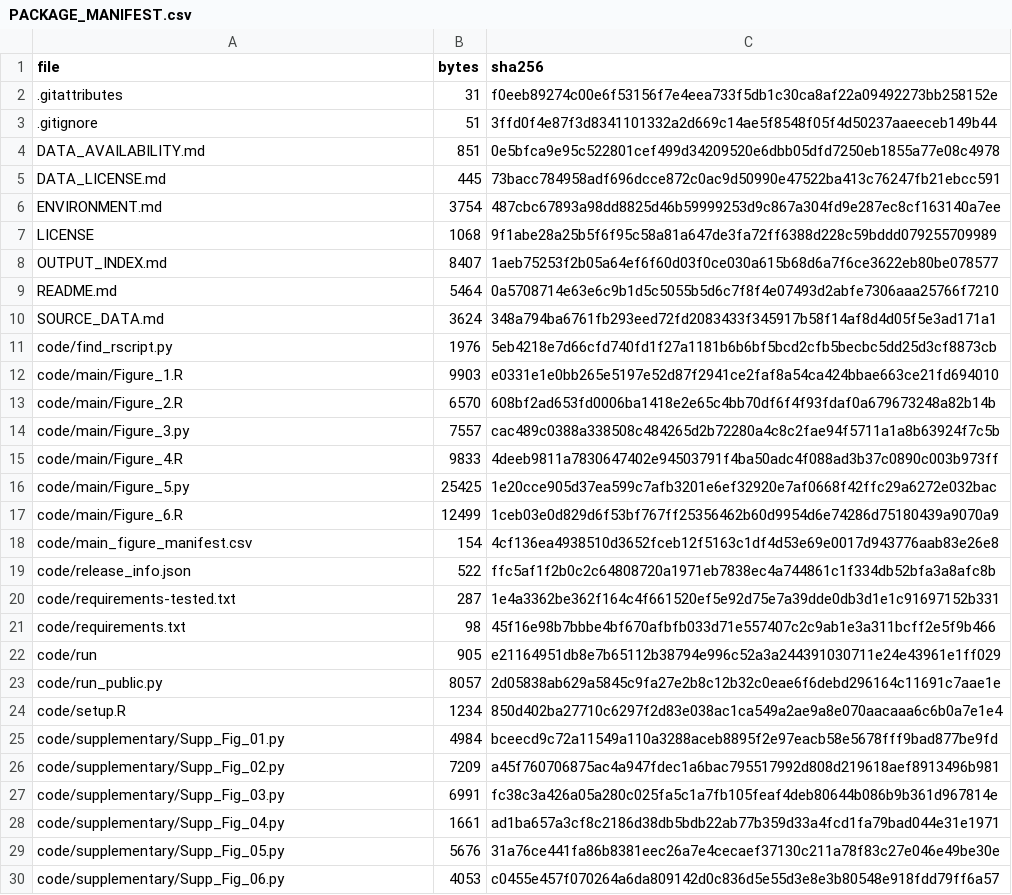
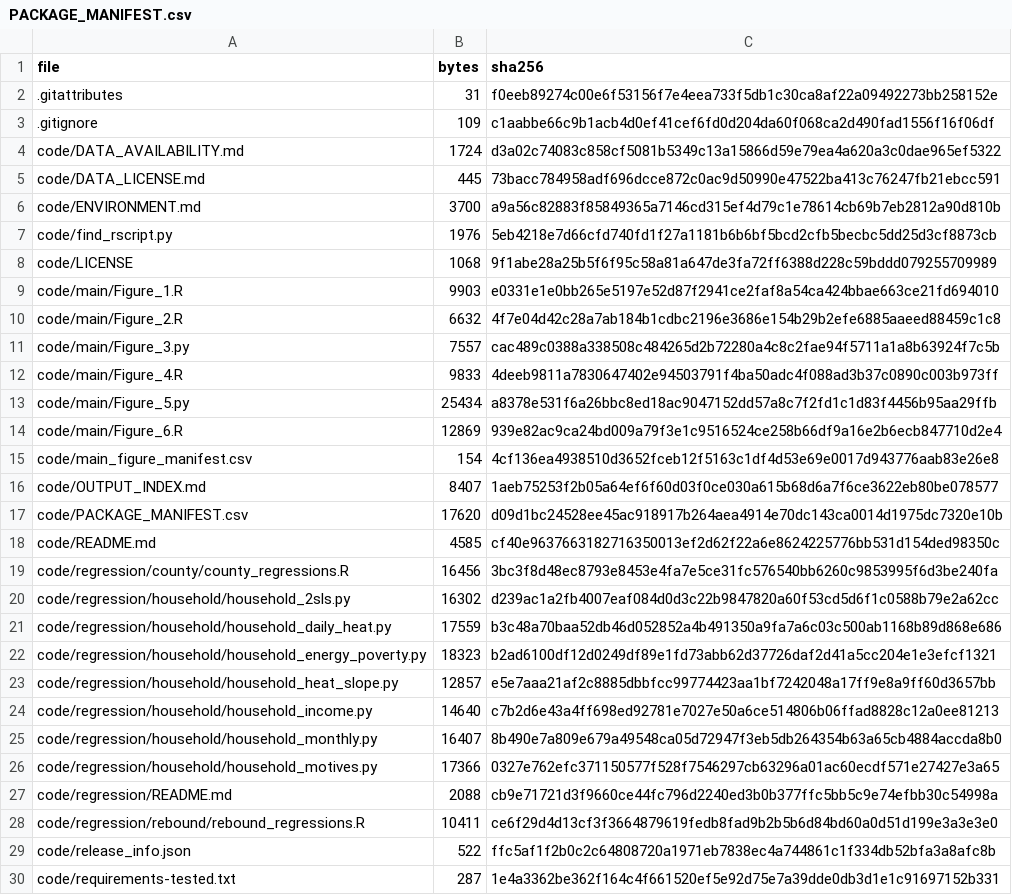
Before and after one commit to ShunlinJIN/Climate-solar-rooftop-adoption, a CSV file: PACKAGE_MANIFEST.csv, drawn as a sheet; only a part is shown; the shorter side is filled out with more unchanged rows; the diff covers the shown part only.

Commit message:
Synchronize public replication package and final figure presentation

```diff
--- a/PACKAGE_MANIFEST.csv
+++ b/PACKAGE_MANIFEST.csv
@@ -2,18 +2,28 @@ file,bytes,sha256
 .gitattributes,31,f0eeb89274c00e6f53156f7e4eea733f5db1c30ca8af22a09492273bb258152e
-.gitignore,51,3ffd0f4e87f3d8341101332a2d669c14ae5f8548f05f4d50237aaeeceb149b44
-DATA_AVAILABILITY.md,851,0e5bfca9e95c522801cef499d34209520e6dbb05dfd7250eb1855a77e08c4978
-DATA_LICENSE.md,445,73bacc784958adf696dcce872c0ac9d50990e47522ba413c76247fb21ebcc591
-ENVIRONMENT.md,3754,487cbc67893a98dd8825d46b59999253d9c867a304fd9e287ec8cf163140a7ee
-LICENSE,1068,9f1abe28a25b5f6f95c58a81a647de3fa72ff6388d228c59bddd079255709989
-OUTPUT_INDEX.md,8407,1aeb75253f2b05a64ef6f60d03f0ce030a615b68d6a7f6ce3622eb80be078577
-README.md,5464,0a5708714e63e6c9b1d5c5055b5d6c7f8f4e07493d2abfe7306aaa25766f7210
-SOURCE_DATA.md,3624,348a794ba6761fb293eed72fd2083433f345917b58f14af8d4d05f5e3ad171a1
+.gitignore,109,c1aabbe66c9b1acb4d0ef41cef6fd0d204da60f068ca2d490fad1556f16f06df
+code/DATA_AVAILABILITY.md,1724,d3a02c74083c858cf5081b5349c13a15866d59e79ea4a620a3c0dae965ef5322
+code/DATA_LICENSE.md,445,73bacc784958adf696dcce872c0ac9d50990e47522ba413c76247fb21ebcc591
+code/ENVIRONMENT.md,3700,a9a56c82883f85849365a7146cd315ef4d79c1e78614cb69b7eb2812a90d810b
 code/find_rscript.py,1976,5eb4218e7d66cfd740fd1f27a1181b6b6bf5bcd2cfb5becbc5dd25d3cf8873cb
+code/LICENSE,1068,9f1abe28a25b5f6f95c58a81a647de3fa72ff6388d228c59bddd079255709989
 code/main/Figure_1.R,9903,e0331e1e0bb265e5197e52d87f2941ce2faf8a54ca424bbae663ce21fd694010
-code/main/Figure_2.R,6570,608bf2ad653fd0006ba1418e2e65c4bb70df6f4f93fdaf0a679673248a82b14b
+code/main/Figure_2.R,6632,4f7e04d42c28a7ab184b1cdbc2196e3686e154b29b2efe6885aaeed88459c1c8
 code/main/Figure_3.py,7557,cac489c0388a338508c484265d2b72280a4c8c2fae94f5711a1a8b63924f7c5b
 code/main/Figure_4.R,9833,4deeb9811a7830647402e94503791f4ba50adc4f088ad3b37c0890c003b973ff
-code/main/Figure_5.py,25425,1e20cce905d37ea599c7afb3201e6ef32920e7af0668f42ffc29a6272e032bac
-code/main/Figure_6.R,12499,1ceb03e0d829d6f53bf767ff25356462b60d9954d6e74286d75180439a9070a9
+code/main/Figure_5.py,25434,a8378e531f6a26bbc8ed18ac9047152dd57a8c7f2fd1c1d83f4456b95aa29ffb
+code/main/Figure_6.R,12869,939e82ac9ca24bd009a79f3e1c9516524ce258b66df9a16e2b6ecb847710d2e4
 code/main_figure_manifest.csv,154,4cf136ea4938510d3652fceb12f5163c1df4d53e69e0017d943776aab83e26e8
+code/OUTPUT_INDEX.md,8407,1aeb75253f2b05a64ef6f60d03f0ce030a615b68d6a7f6ce3622eb80be078577
+code/PACKAGE_MANIFEST.csv,17620,d09d1bc24528ee45ac918917b264aea4914e70dc143ca0014d1975dc7320e10b
+code/README.md,4585,cf40e9637663182716350013ef2d62f22a6e8624225776bb531d154ded98350c
+code/regression/county/county_regressions.R,16456,3bc3f8d48ec8793e8453e4fa7e5ce31fc576540bb6260c9853995f6d3be240fa
+code/regression/household/household_2sls.py,16302,d239ac1a2fb4007eaf084d0d3c22b9847820a60f53cd5d6f1c0588b79e2a62cc
+code/regression/household/household_daily_heat.py,17559,b3c48a70baa52db46d052852a4b491350a9fa7a6c03c500ab1168b89d868e686
+code/regression/household/household_energy_poverty.py,18323,b2ad6100df12d0249df89e1fd73abb62d37726daf2d41a5cc204e1e3efcf1321
+code/regression/household/household_heat_slope.py,12857,e5e7aaa21af2c8885dbbfcc99774423aa1bf7242048a17ff9e8a9ff60d3657bb
+code/regression/household/household_income.py,14640,c7b2d6e43a4ff698ed92781e7027e50a6ce514806b06ffad8828c12a0ee81213
+code/regression/household/household_monthly.py,16407,8b490e7a809e679a49548ca05d72947f3eb5db264354b63a65cb4884accda8b0
+code/regression/household/household_motives.py,17366,0327e762efc371150577f528f7546297cb63296a01ac60ecdf571e27427e3a65
+code/regression/README.md,2088,cb9e71721d3f9660ce44fc796d2240ed3b0b377ffc5bb5c9e74efbb30c54998a
+code/regression/rebound/rebound_regressions.R,10411,ce6f29d4d13cf3f3664879619fedb8fad9b2b5b6d84bd60a0d51d199e3a3e3e0
 code/release_info.json,522,ffc5af1f2b0c2c64808720a1971eb7838ec4a744861c1f334db52bfa3a8afc8b
```
Also changed, not shown: 10 added rows and 2 moved rows elsewhere in this file, 31 other files.
